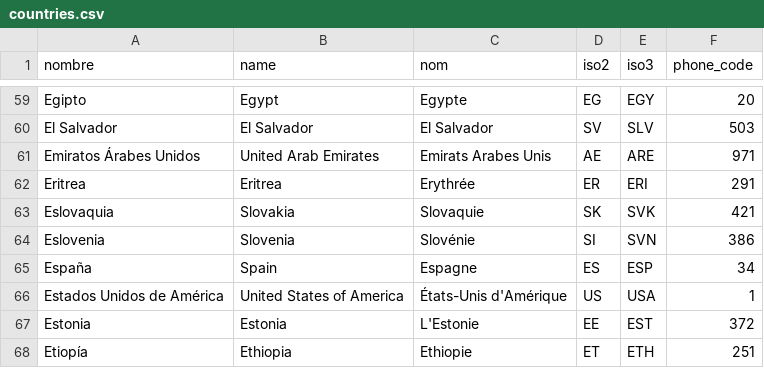
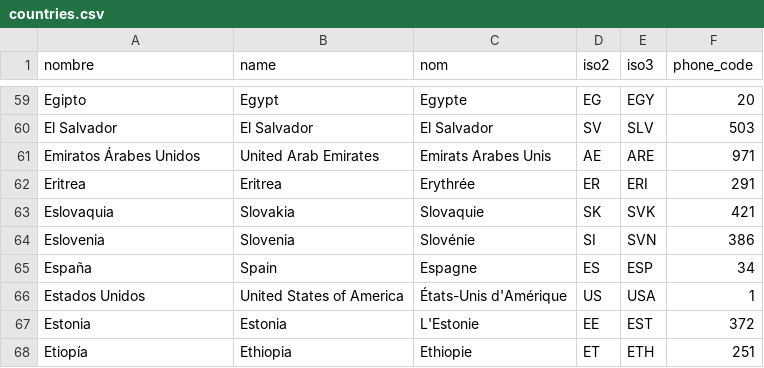
Before and after one commit to ssaid/trackmiles, a CSV file: server/flights/data/countries.csv, drawn as a sheet; only a part is shown, gaps mark what is left out.

Commit message:
[mod] populate airports from smiles dataset

```diff
--- a/server/flights/data/countries.csv
+++ b/server/flights/data/countries.csv
@@ -65,3 +65,3 @@ nombre,name,nom,iso2,iso3,phone_code
 "España","Spain","Espagne","ES","ESP","34"
-"Estados Unidos de América","United States of America","États-Unis d'Amérique","US","USA","1"
+"Estados Unidos","United States of America","États-Unis d'Amérique","US","USA","1"
 "Estonia","Estonia","L'Estonie","EE","EST","372"
```
Also changed, not shown: 9 other files.
